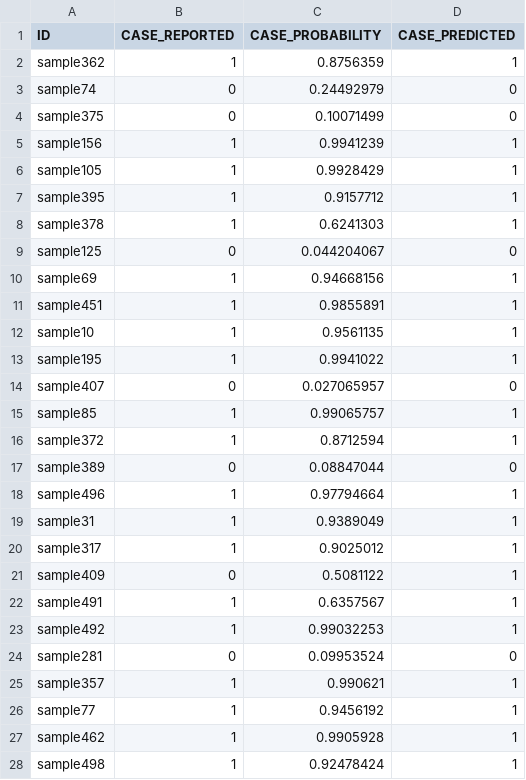
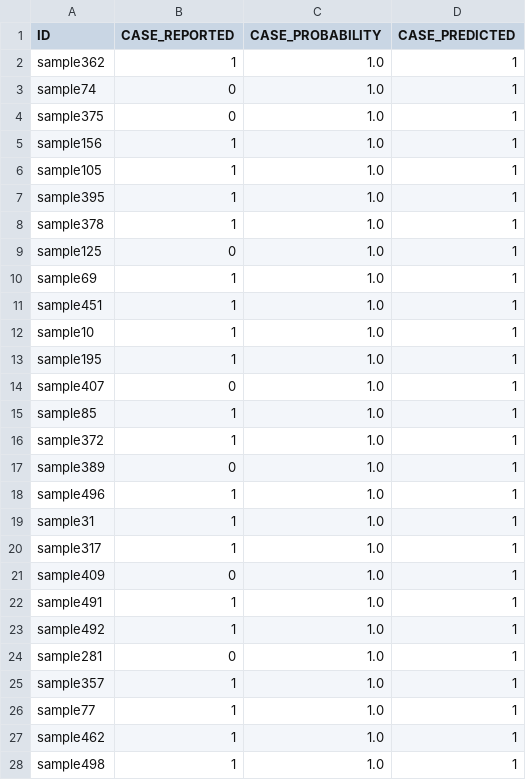
Before and after one commit to GenoML/genoml2, a CSV file: outputs/test_discrete_geno.trainedModel_withheldSample_Predictions.csv, drawn as a sheet; only a part is shown; the diff covers the shown part only.

```diff
--- a/outputs/test_discrete_geno.trainedModel_withheldSample_Predictions.csv
+++ b/outputs/test_discrete_geno.trainedModel_withheldSample_Predictions.csv
@@ -1,28 +1,28 @@
 ID,CASE_REPORTED,CASE_PROBABILITY,CASE_PREDICTED
-sample362,1,0.8756359,1
-sample74,0,0.24492979,0
-sample375,0,0.10071499,0
-sample156,1,0.9941239,1
-sample105,1,0.9928429,1
-sample395,1,0.9157712,1
-sample378,1,0.6241303,1
-sample125,0,0.044204067,0
-sample69,1,0.94668156,1
-sample451,1,0.9855891,1
-sample10,1,0.9561135,1
-sample195,1,0.9941022,1
-sample407,0,0.027065957,0
-sample85,1,0.99065757,1
-sample372,1,0.8712594,1
-sample389,0,0.08847044,0
-sample496,1,0.97794664,1
-sample31,1,0.9389049,1
-sample317,1,0.9025012,1
-sample409,0,0.5081122,1
-sample491,1,0.6357567,1
-sample492,1,0.99032253,1
-sample281,0,0.09953524,0
-sample357,1,0.990621,1
-sample77,1,0.9456192,1
-sample462,1,0.9905928,1
-sample498,1,0.92478424,1
+sample362,1,1.0,1
+sample74,0,1.0,1
+sample375,0,1.0,1
+sample156,1,1.0,1
+sample105,1,1.0,1
+sample395,1,1.0,1
+sample378,1,1.0,1
+sample125,0,1.0,1
+sample69,1,1.0,1
+sample451,1,1.0,1
+sample10,1,1.0,1
+sample195,1,1.0,1
+sample407,0,1.0,1
+sample85,1,1.0,1
+sample372,1,1.0,1
+sample389,0,1.0,1
+sample496,1,1.0,1
+sample31,1,1.0,1
+sample317,1,1.0,1
+sample409,0,1.0,1
+sample491,1,1.0,1
+sample492,1,1.0,1
+sample281,0,1.0,1
+sample357,1,1.0,1
+sample77,1,1.0,1
+sample462,1,1.0,1
+sample498,1,1.0,1
```
Also changed, not shown: 158 edited cells elsewhere in this file, outputs/test_discrete_geno.trainedModel_trainingSample_Predictions.csv, outputs/test_discrete_geno.trainedModel_trainingSample_featureImportance.csv, 18 other files.
